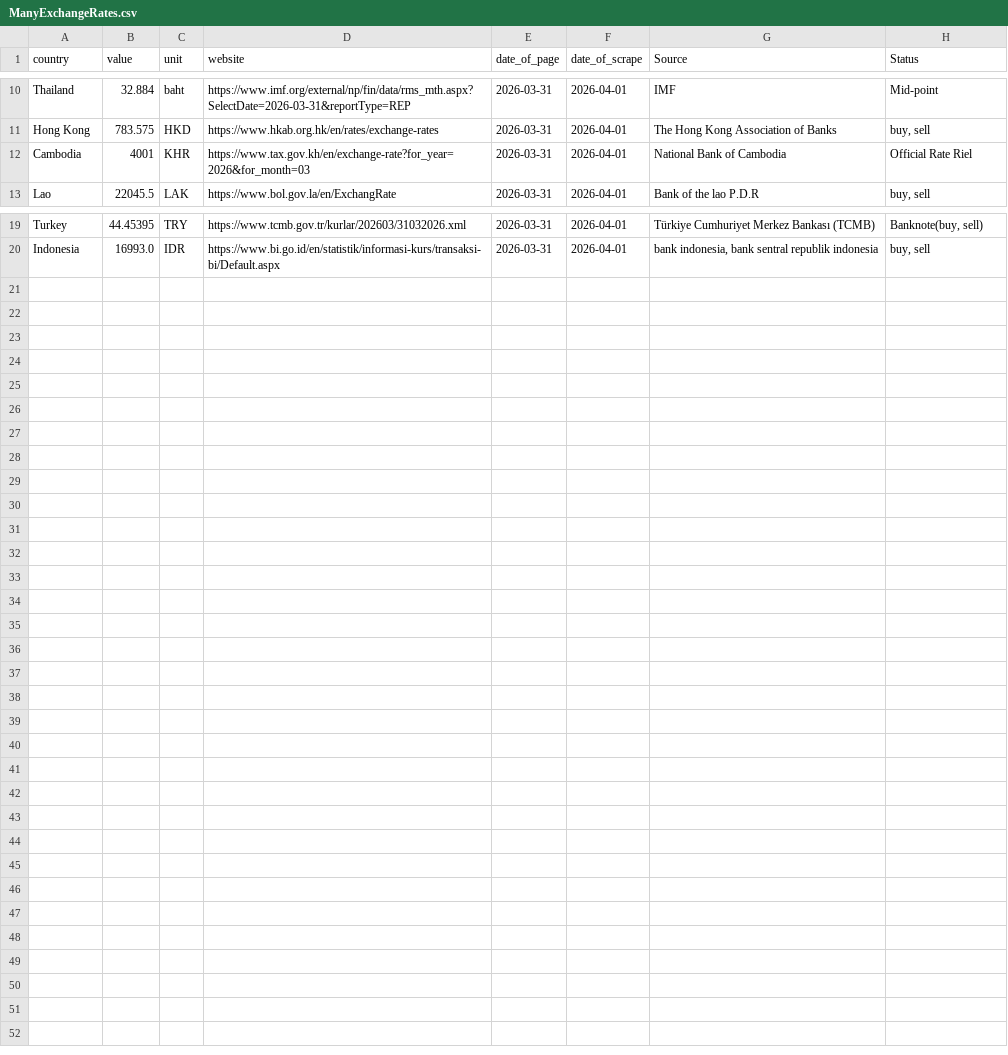
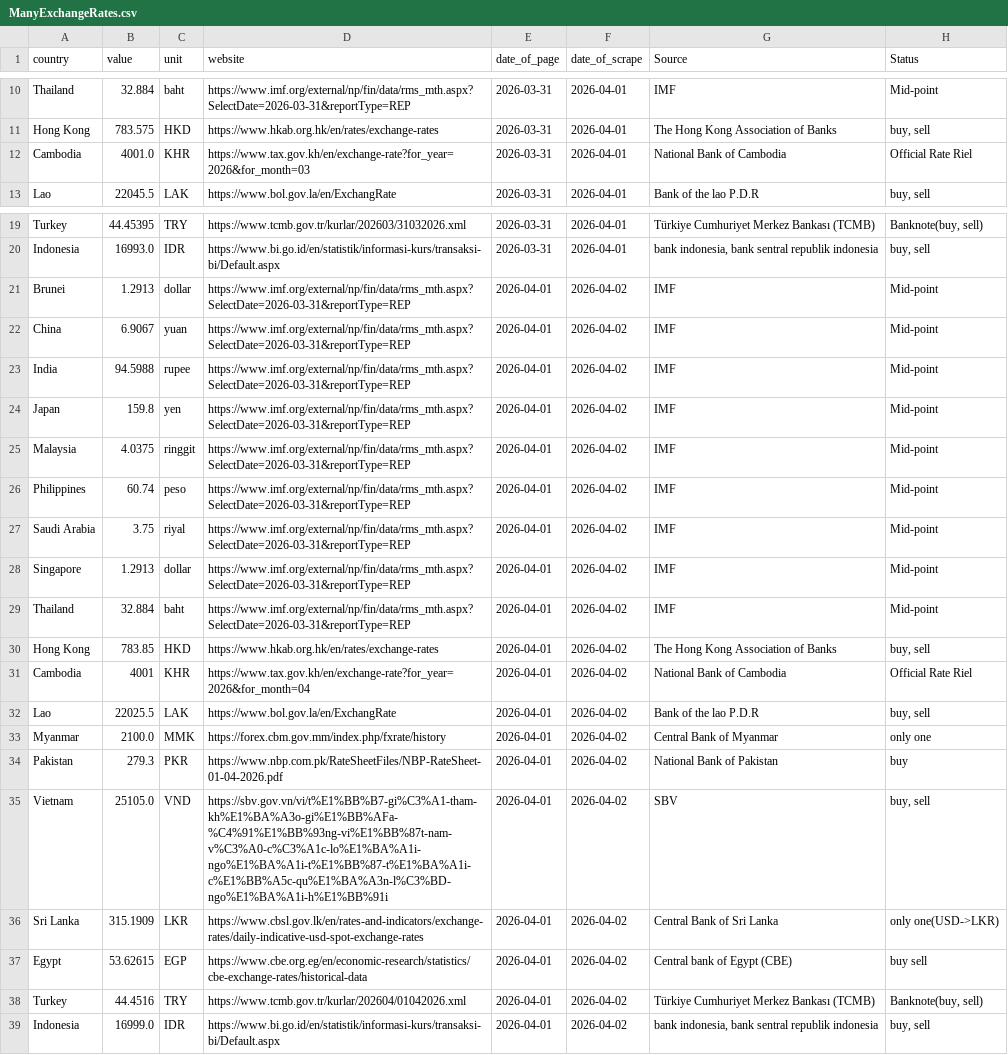
Before and after one commit to Danut168/ExchangeRate18, a CSV file: ManyExchangeRates.csv, drawn as a sheet; only a part is shown, gaps mark what is left out.

```diff
--- a/ManyExchangeRates.csv
+++ b/ManyExchangeRates.csv
@@ -11,3 +11,3 @@ Thailand,32.884,baht,https://www.imf.org/external/np/fin/data/rms_mth.aspx?Selec
 Hong Kong,783.575,HKD,https://www.hkab.org.hk/en/rates/exchange-rates,2026-03-31,2026-04-01,The Hong Kong Association of Banks,"buy, sell"
-Cambodia,4001,KHR,https://www.tax.gov.kh/en/exchange-rate?for_year=2026&for_month=03,2026-03-31,2026-04-01,National Bank of Cambodia,Official Rate Riel
+Cambodia,4001.0,KHR,https://www.tax.gov.kh/en/exchange-rate?for_year=2026&for_month=03,2026-03-31,2026-04-01,National Bank of Cambodia,Official Rate Riel
 Lao,22045.5,LAK,https://www.bol.gov.la/en/ExchangRate,2026-03-31,2026-04-01,Bank of the lao P.D.R,"buy, sell"
@@ -20 +20,20 @@ Turkey,44.45395,TRY,https://www.tcmb.gov.tr/kurlar/202603/31032026.xml,2026-03-3
 Indonesia,16993.0,IDR,https://www.bi.go.id/en/statistik/informasi-kurs/transaksi-bi/Default.aspx,2026-03-31,2026-04-01,"bank indonesia, bank sentral republik indonesia","buy, sell"
+Brunei,1.2913,dollar,https://www.imf.org/external/np/fin/data/rms_mth.aspx?SelectDate=2026-03-31&reportType=REP,2026-04-01,2026-04-02,IMF,Mid-point
+China,6.9067,yuan,https://www.imf.org/external/np/fin/data/rms_mth.aspx?SelectDate=2026-03-31&reportType=REP,2026-04-01,2026-04-02,IMF,Mid-point
+India,94.5988,rupee,https://www.imf.org/external/np/fin/data/rms_mth.aspx?SelectDate=2026-03-31&reportType=REP,2026-04-01,2026-04-02,IMF,Mid-point
+Japan,159.8,yen,https://www.imf.org/external/np/fin/data/rms_mth.aspx?SelectDate=2026-03-31&reportType=REP,2026-04-01,2026-04-02,IMF,Mid-point
+Malaysia,4.0375,ringgit,https://www.imf.org/external/np/fin/data/rms_mth.aspx?SelectDate=2026-03-31&reportType=REP,2026-04-01,2026-04-02,IMF,Mid-point
+Philippines,60.74,peso,https://www.imf.org/external/np/fin/data/rms_mth.aspx?SelectDate=2026-03-31&reportType=REP,2026-04-01,2026-04-02,IMF,Mid-point
+Saudi Arabia,3.75,riyal,https://www.imf.org/external/np/fin/data/rms_mth.aspx?SelectDate=2026-03-31&reportType=REP,2026-04-01,2026-04-02,IMF,Mid-point
+Singapore,1.2913,dollar,https://www.imf.org/external/np/fin/data/rms_mth.aspx?SelectDate=2026-03-31&reportType=REP,2026-04-01,2026-04-02,IMF,Mid-point
+Thailand,32.884,baht,https://www.imf.org/external/np/fin/data/rms_mth.aspx?SelectDate=2026-03-31&reportType=REP,2026-04-01,2026-04-02,IMF,Mid-point
+Hong Kong,783.85,HKD,https://www.hkab.org.hk/en/rates/exchange-rates,2026-04-01,2026-04-02,The Hong Kong Association of Banks,"buy, sell"
+Cambodia,4001,KHR,https://www.tax.gov.kh/en/exchange-rate?for_year=2026&for_month=04,2026-04-01,2026-04-02,National Bank of Cambodia,Official Rate Riel
+Lao,22025.5,LAK,https://www.bol.gov.la/en/ExchangRate,2026-04-01,2026-04-02,Bank of the lao P.D.R,"buy, sell"
+Myanmar,2100.0,MMK,https://forex.cbm.gov.mm/index.php/fxrate/history,2026-04-01,2026-04-02,Central Bank of Myanmar,only one
+Pakistan,279.3,PKR,https://www.nbp.com.pk/RateSheetFiles/NBP-RateSheet-01-04-2026.pdf,2026-04-01,2026-04-02,National Bank of Pakistan,buy
+Vietnam,25105.0,VND,https://sbv.gov.vn/vi/t%E1%BB%B7-gi%C3%A1-tham-kh%E1%BA%A3o-gi%E1%BB%AFa-%C4%91%E1%BB%93ng-vi%E1%BB%87t-nam-v%C3%A0-c%C3%A1c-lo%E1%BA%A1i-ngo%E1%BA%A1i-t%E1%BB%87-t%E1%BA%A1i-c%E1%BB%A5c-qu%E1%BA%A3n-l%C3%BD-ngo%E1%BA%A1i-h%E1%BB%91i,2026-04-01,2026-04-02,SBV,"buy, sell"
+Sri Lanka,315.1909,LKR,https://www.cbsl.gov.lk/en/rates-and-indicators/exchange-rates/daily-indicative-usd-spot-exchange-rates,2026-04-01,2026-04-02,Central Bank of Sri Lanka,only one(USD->LKR)
+Egypt,53.62615,EGP,https://www.cbe.org.eg/en/economic-research/statistics/cbe-exchange-rates/historical-data,2026-04-01,2026-04-02,Central bank of Egypt (CBE),buy sell
+Turkey,44.4516,TRY,https://www.tcmb.gov.tr/kurlar/202604/01042026.xml,2026-04-01,2026-04-02,Türkiye Cumhuriyet Merkez Bankası (TCMB),"Banknote(buy, sell)"
+Indonesia,16999.0,IDR,https://www.bi.go.id/en/statistik/informasi-kurs/transaksi-bi/Default.aspx,2026-04-01,2026-04-02,"bank indonesia, bank sentral republik indonesia","buy, sell"
```
